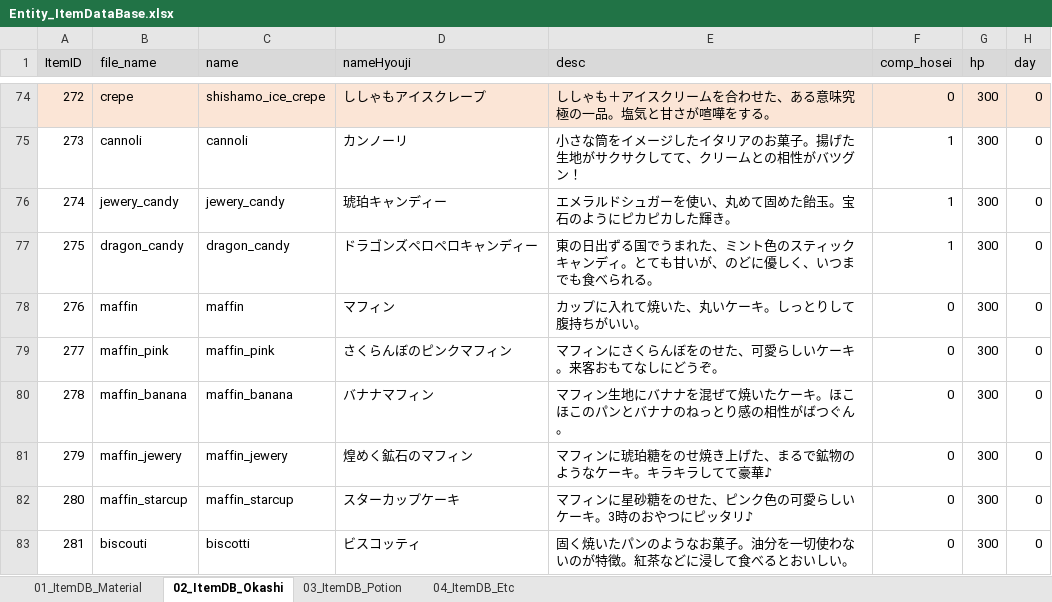
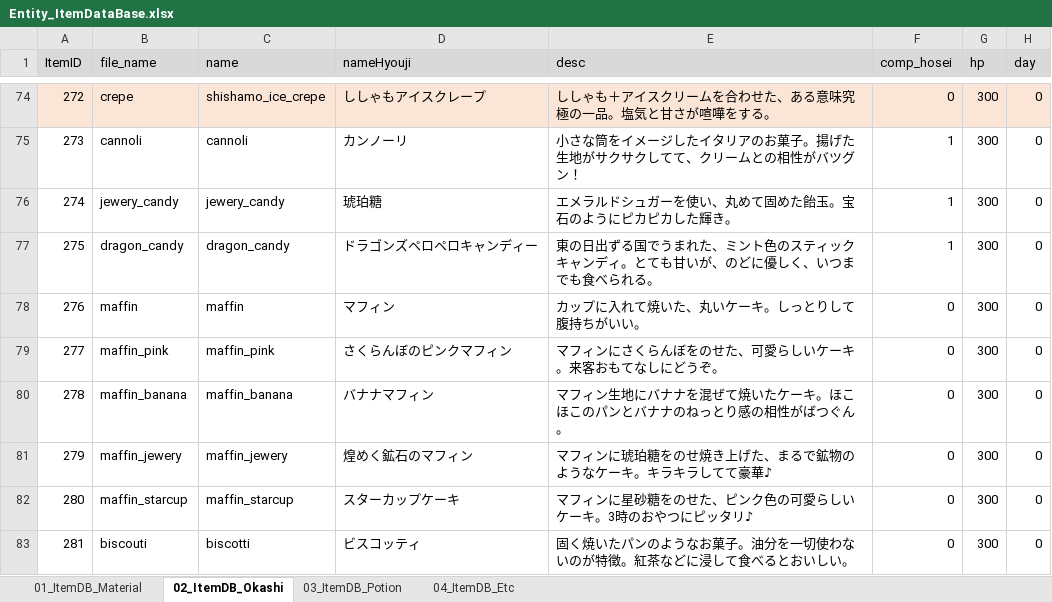
Before and after one commit to matoarita/Okashi_Atlier2, an Excel workbook: Assets/Excel_Data/Entity_ItemDataBase.xlsx, sheet 02_ItemDB_Okashi, drawn as a sheet; only a part is shown, gaps mark what is left out; values as stored, in another font and other column widths than the file's, no borders; the diff names each change by its address in the sheet, - before the commit and + after, or states it on an @@ line.

```diff
--- a/Assets/Excel_Data/Entity_ItemDataBase.xlsx (sheet 02_ItemDB_Okashi)
+++ b/Assets/Excel_Data/Entity_ItemDataBase.xlsx (sheet 02_ItemDB_Okashi)
-D76 (nameHyouji): 琥珀キャンディー
+D76 (nameHyouji): 琥珀糖
```
Also changed, not shown: Assets/Excel_Data/Entity_matplaceItemDataBase.xlsx, 19 other files.
